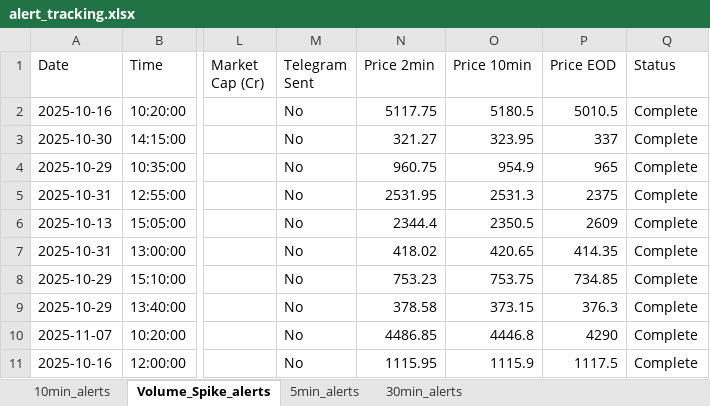
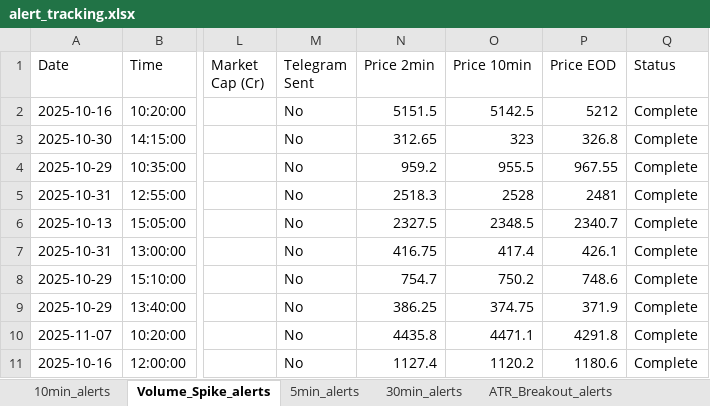
Before and after one commit to sunildeesu/Shorting, an Excel workbook: data/alerts/alert_tracking.xlsx, sheet Volume_Spike_alerts, drawn as a sheet; only a part is shown, gaps mark what is left out; values as stored, in another font and other column widths than the file's, no cell formats; the diff covers the shown part only; the diff names each change by its address in the sheet, - before the commit and + after, or states it on an @@ line.

```diff
--- a/data/alerts/alert_tracking.xlsx (sheet Volume_Spike_alerts)
+++ b/data/alerts/alert_tracking.xlsx (sheet Volume_Spike_alerts)
+sheet tab: ATR_Breakout_alerts
-N2 (Price 2min): 5117.75
+N2 (Price 2min): 5151.5
-O2 (Price 10min): 5180.5
+O2 (Price 10min): 5142.5
-P2 (Price EOD): 5010.5
+P2 (Price EOD): 5212
-N3 (Price 2min): 321.27
+N3 (Price 2min): 312.65
-O3 (Price 10min): 323.95
+O3 (Price 10min): 323
-P3 (Price EOD): 337
+P3 (Price EOD): 326.8
-N4 (Price 2min): 960.75
+N4 (Price 2min): 959.2
-O4 (Price 10min): 954.9
+O4 (Price 10min): 955.5
-P4 (Price EOD): 965
+P4 (Price EOD): 967.55
-N5 (Price 2min): 2531.95
+N5 (Price 2min): 2518.3
-O5 (Price 10min): 2531.3
+O5 (Price 10min): 2528
-P5 (Price EOD): 2375
+P5 (Price EOD): 2481
-N6 (Price 2min): 2344.4
+N6 (Price 2min): 2327.5
-O6 (Price 10min): 2350.5
+O6 (Price 10min): 2348.5
-P6 (Price EOD): 2609
+P6 (Price EOD): 2340.7
-N7 (Price 2min): 418.02
+N7 (Price 2min): 416.75
-O7 (Price 10min): 420.65
+O7 (Price 10min): 417.4
-P7 (Price EOD): 414.35
+P7 (Price EOD): 426.1
-N8 (Price 2min): 753.23
+N8 (Price 2min): 754.7
-O8 (Price 10min): 753.75
+O8 (Price 10min): 750.2
-P8 (Price EOD): 734.85
+P8 (Price EOD): 748.6
-N9 (Price 2min): 378.58
+N9 (Price 2min): 386.25
-O9 (Price 10min): 373.15
+O9 (Price 10min): 374.75
-P9 (Price EOD): 376.3
+P9 (Price EOD): 371.9
-N10 (Price 2min): 4486.85
+N10 (Price 2min): 4435.8
-O10 (Price 10min): 4446.8
+O10 (Price 10min): 4471.1
-P10 (Price EOD): 4290
+P10 (Price EOD): 4291.8
-N11 (Price 2min): 1115.95
+N11 (Price 2min): 1127.4
-O11 (Price 10min): 1115.9
+O11 (Price 10min): 1120.2
-P11 (Price EOD): 1117.5
+P11 (Price EOD): 1180.6
```
Also changed, not shown: 33 added rows and 114 edited cells elsewhere in this sheet, sheet 5min_alerts, sheet 10min_alerts, sheet 30min_alerts, cell formats, 22 other files.
